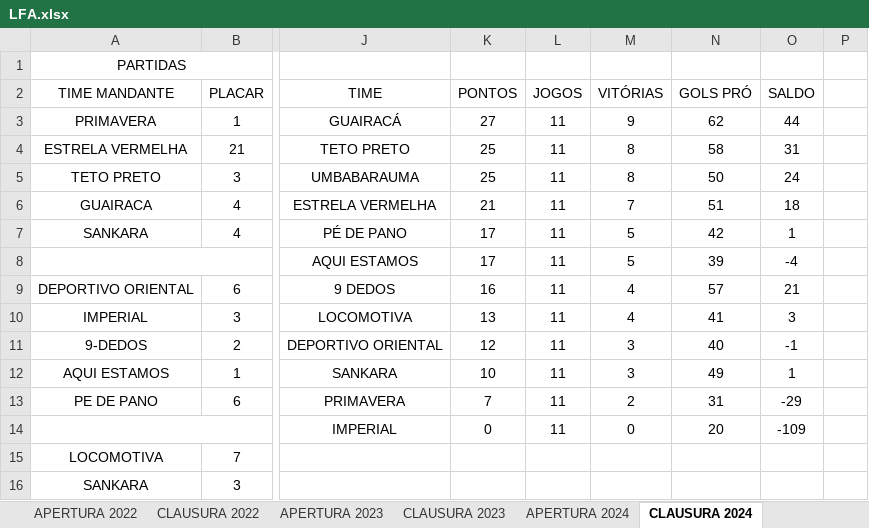
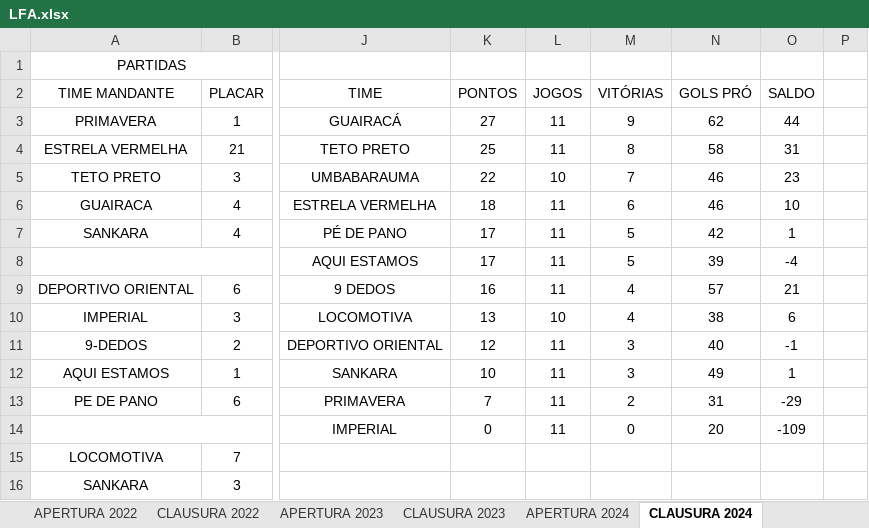
Before and after one commit to RenanBelem/Mobile_App---Liga_de_Futebol, an Excel workbook: fonte/dados/LFA.xlsx, sheet CLAUSURA 2024, drawn as a sheet; only a part is shown, gaps mark what is left out; values as stored, in another font and other column widths than the file's, no borders; charts and pictures not drawn; the diff names each change by its address in the sheet, - before the commit and + after, or states it on an @@ line.

```diff
--- a/fonte/dados/LFA.xlsx (sheet CLAUSURA 2024)
+++ b/fonte/dados/LFA.xlsx (sheet CLAUSURA 2024)
-K5: 25
+K5: 22
-L5: 11
+L5: 10
-M5: 8
+M5: 7
-N5: 50
+N5: 46
-O5: 24
+O5: 23
-K6: 21
+K6: 18
-M6: 7
+M6: 6
-N6: 51
+N6: 46
-O6: 18
+O6: 10
-L10: 11
+L10: 10
-N10: 41
+N10: 38
-O10: 3
+O10: 6
```
Also changed, not shown: sheet APERTURA 2022, sheet CLAUSURA 2023, sheet CLAUSURA 2022, sheet CLAUSURA 2025, sheet APERTURA 2026, charts or pictures, 3 other files.
